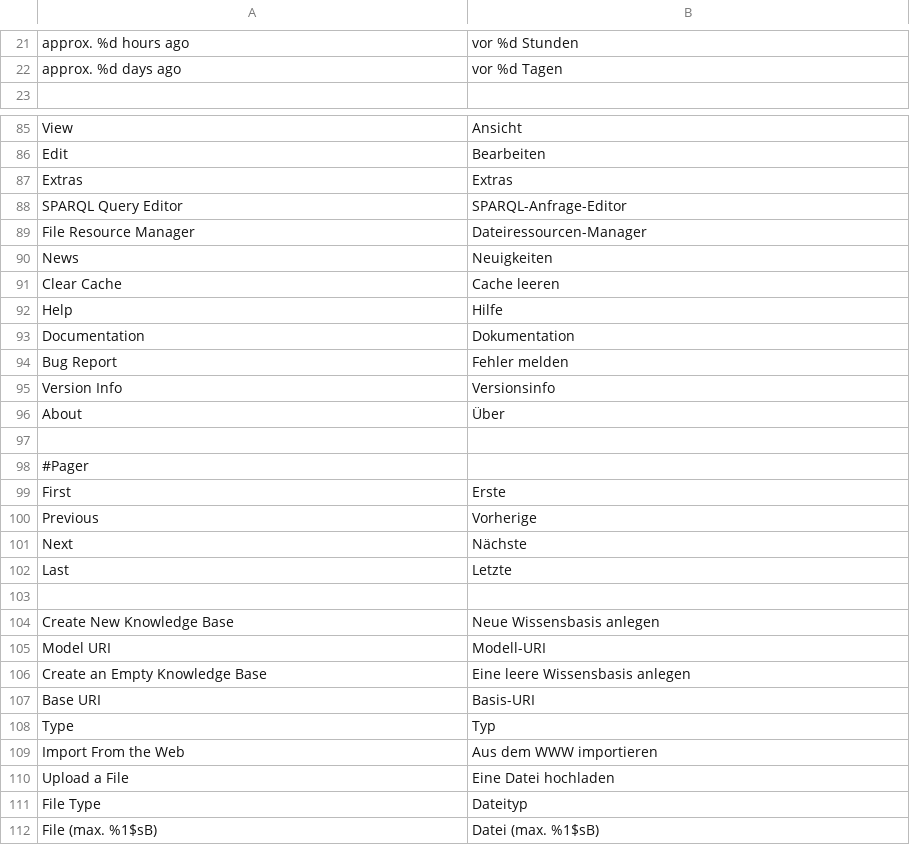
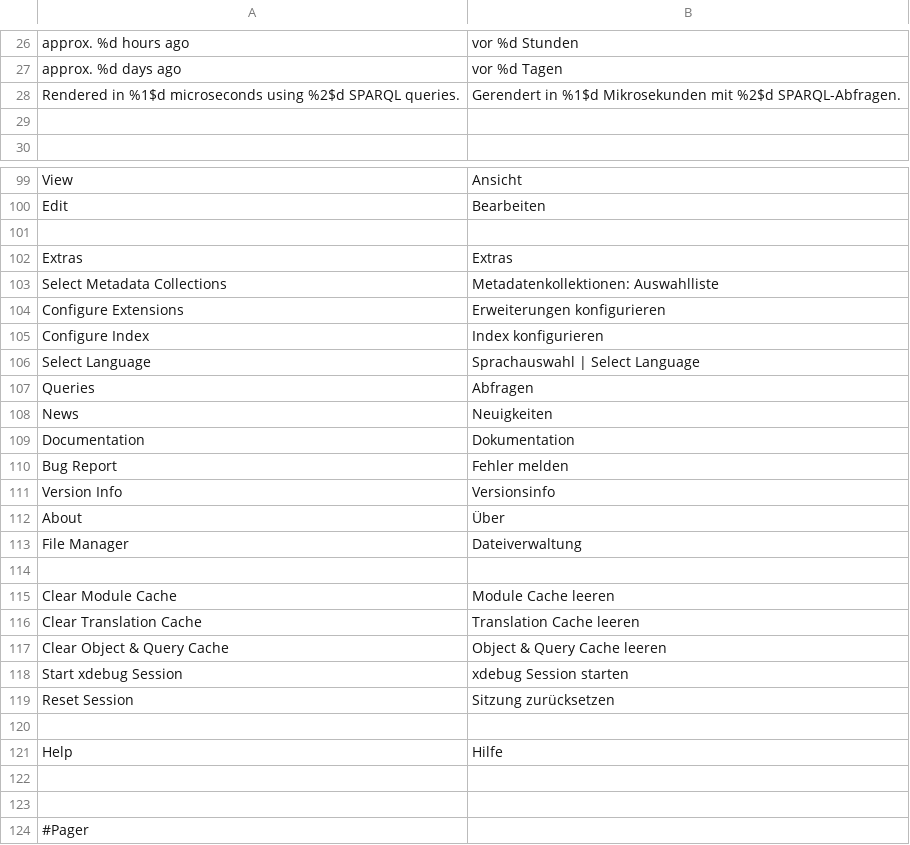
Before and after one commit to amsl-project/OntoWiki, a CSV file: extensions/translations/de/core.csv, drawn as a sheet; only a part is shown, gaps mark what is left out; the shorter side is filled out with more unchanged rows; the diff covers the shown part only.

Commit message:
add translations

```diff
--- a/extensions/translations/de/core.csv
+++ b/extensions/translations/de/core.csv
@@ -22 +27,3 @@ approx. %d hours ago;vor %d Stunden
 approx. %d days ago;vor %d Tagen
+Rendered in %1$d microseconds using %2$d SPARQL queries.;Gerendert in %1$d Mikrosekunden mit %2$d SPARQL-Abfragen.
+;
@@ -86,8 +100,10 @@ View;Ansicht
 Edit;Bearbeiten
+;
 Extras;Extras
-SPARQL Query Editor;SPARQL-Anfrage-Editor
-File Resource Manager;Dateiressourcen-Manager
+Select Metadata Collections;Metadatenkollektionen: Auswahlliste
+Configure Extensions;Erweiterungen konfigurieren
+Configure Index;Index konfigurieren
+Select Language;Sprachauswahl | Select Language
+Queries;Abfragen
 News;Neuigkeiten
-Clear Cache;Cache leeren
-Help;Hilfe
 Documentation;Dokumentation
@@ -96,0 +113,10 @@ About;"Über"
+File Manager;Dateiverwaltung
+;
+Clear Module Cache;Module Cache leeren
+Clear Translation Cache;Translation Cache leeren
+Clear Object & Query Cache;Object & Query Cache leeren
+Start xdebug Session;xdebug Session starten
+Reset Session;Sitzung zurücksetzen
+;
+Help;Hilfe
+;
```
Also changed, not shown: 78 added rows, 25 removed rows and 17 edited cells elsewhere in this file, 9 other files.
